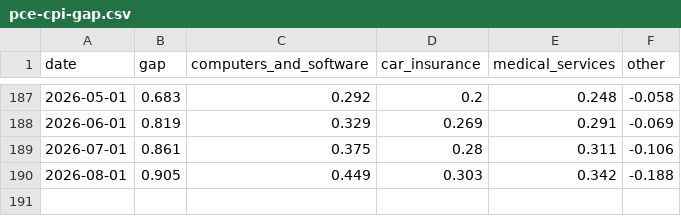
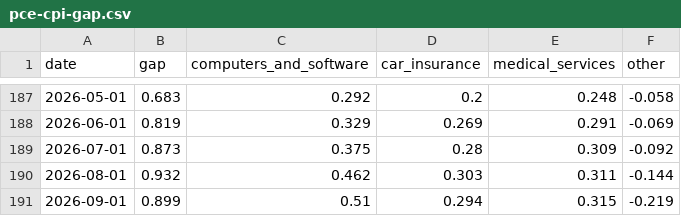
Before and after one commit to nbaulch/nbaulch.github.io, a CSV file: charts/pce-cpi-gap/output/pce-cpi-gap.csv, drawn as a sheet; only a part is shown, gaps mark what is left out.

```diff
--- a/charts/pce-cpi-gap/output/pce-cpi-gap.csv
+++ b/charts/pce-cpi-gap/output/pce-cpi-gap.csv
@@ -188,3 +188,4 @@ date,gap,computers_and_software,car_insurance,medical_services,other
 2026-06-01,0.819,0.329,0.269,0.291,-0.069
-2026-07-01,0.861,0.375,0.28,0.311,-0.106
-2026-08-01,0.905,0.449,0.303,0.342,-0.188
+2026-07-01,0.873,0.375,0.28,0.309,-0.092
+2026-08-01,0.932,0.462,0.303,0.311,-0.144
+2026-09-01,0.899,0.51,0.294,0.315,-0.219
```
Also changed, not shown: charts/ai-investment-gdp/output/ai-investment-gdp.csv, charts/inflation-breadth/output/inflation-breadth.csv, 27 other files.
